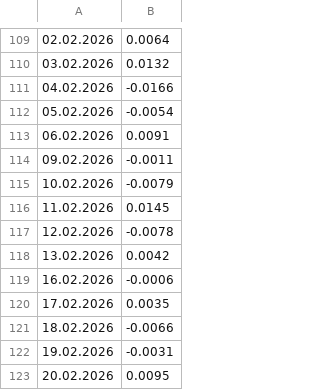
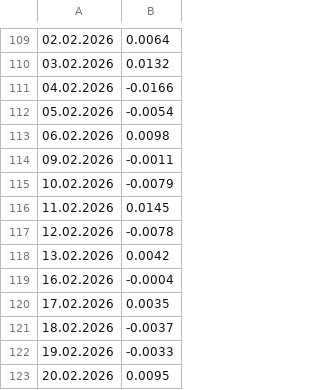
Before and after one commit to LuxSire/Trading_Strategy, a CSV file: dist/Returns.csv, drawn as a sheet; only a part is shown, gaps mark what is left out.

Commit message:
fixed returns

```diff
--- a/dist/Returns.csv
+++ b/dist/Returns.csv
@@ -112,3 +112,3 @@
 05.02.2026,-0.0054
-06.02.2026,0.0091
+06.02.2026,0.0098
 09.02.2026,-0.0011
@@ -118,6 +118,6 @@
 13.02.2026,0.0042
-16.02.2026,-0.0006
+16.02.2026,-0.0004
 17.02.2026,0.0035
-18.02.2026,-0.0066
-19.02.2026,-0.0031
+18.02.2026,-0.0037
+19.02.2026,-0.0033
 20.02.2026,0.0095
```
